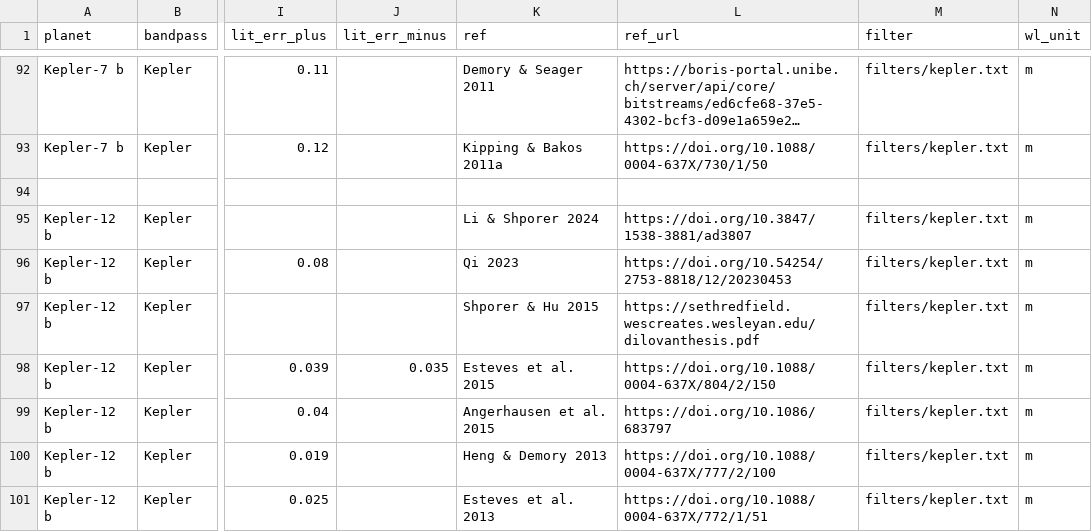
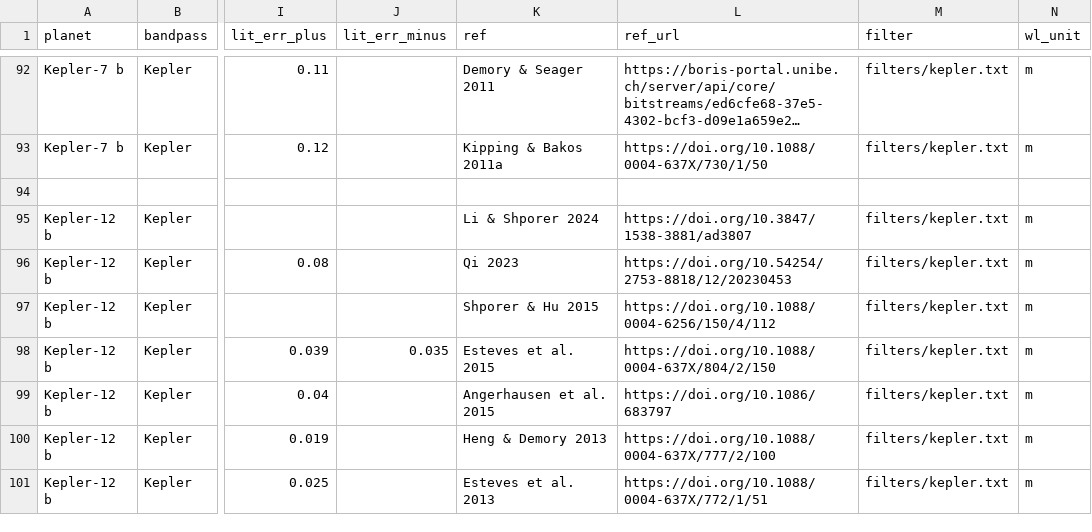
Before and after one commit to rkflwr-andrew/exo-albedos-catalog, a CSV file: data/measurements.csv, drawn as a sheet; only a part is shown, gaps mark what is left out; long unchanged cells end in …; the diff names each change by its address in the sheet, - before the commit and + after, or states it on an @@ line.

Commit message:
Fix Shporer reference

```diff
--- a/data/measurements.csv
+++ b/data/measurements.csv
-L97 (ref_url): https://sethredfield.wescreates.wesleyan.edu/dilovanthesis.pdf
+L97 (ref_url): https://doi.org/10.1088/0004-6256/150/4/112
```
